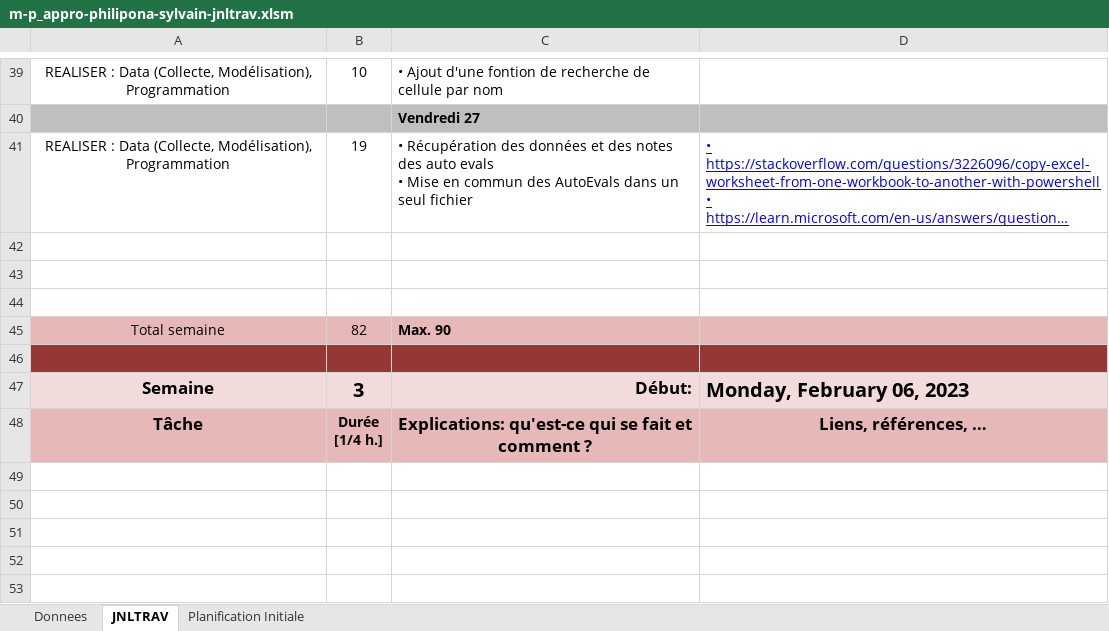
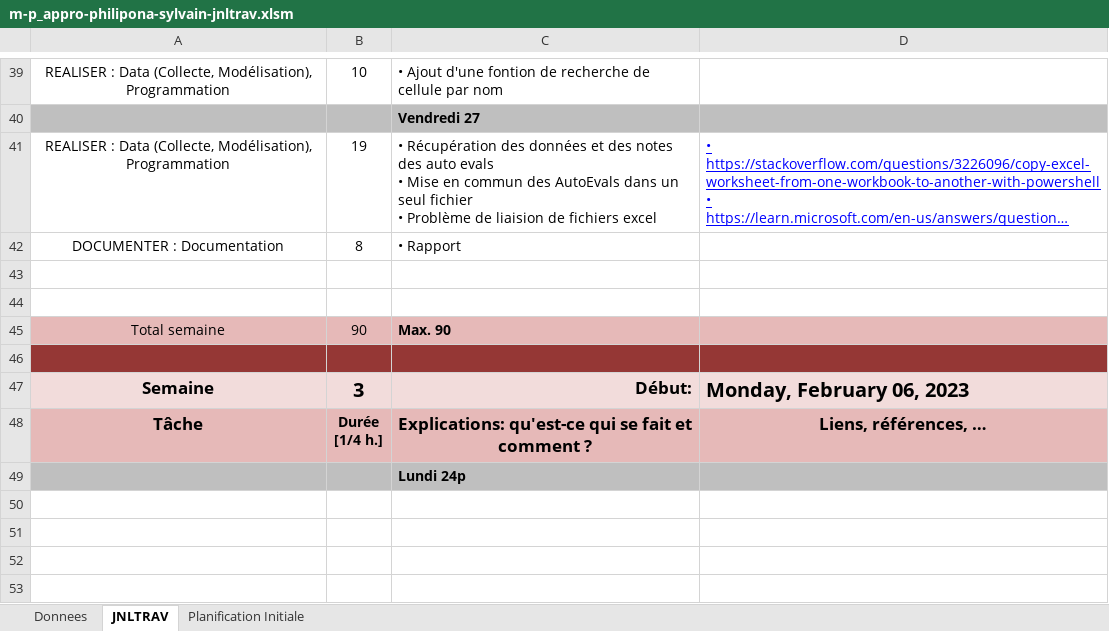
Before and after one commit to SylvainPhilipona/Recuperation-des-AutoEvaluations, an Excel workbook: CDC-rapport-jdt/m-p_appro-philipona-sylvain-jnltrav.xlsm, sheet JNLTRAV, drawn as a sheet; only a part is shown, gaps mark what is left out; long unchanged cells end in …; values as stored, in another font and other column widths than the file's, no borders; charts and pictures not drawn; removed rows and columns are numbered as before the commit, all else as after; ↵ is a line break in a cell; the diff names each change by its address in the sheet, - before the commit and + after, or states it on an @@ line.

```diff
--- a/CDC-rapport-jdt/m-p_appro-philipona-sylvain-jnltrav.xlsm (sheet JNLTRAV)
+++ b/CDC-rapport-jdt/m-p_appro-philipona-sylvain-jnltrav.xlsm (sheet JNLTRAV)
-C41: …seul fichier
+C41: …seul fichier ↵ • Problème de liaision de fichiers excel
+row 42: DOCUMENTER : Documentation | 8 | • Rapport
-row 44: (empty)
-B45: 82
+B45: 90
-A49:D49 fill: none
+A49:D49 fill: #BFBFBF
-C49: (empty)
+C49: Lundi 24p
```
Also changed, not shown: charts or pictures, DataFiles/03-synthese-auto-eval.xlsm, 2 other files.
